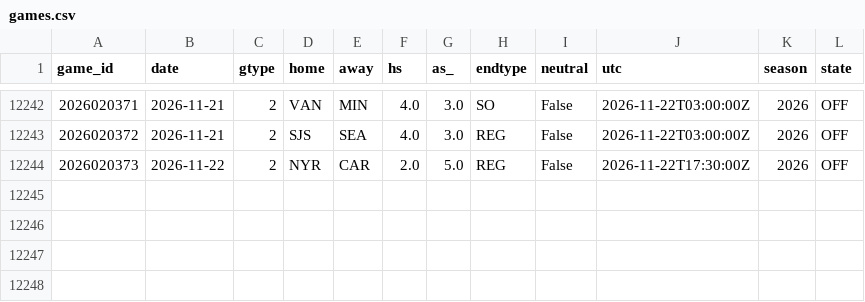
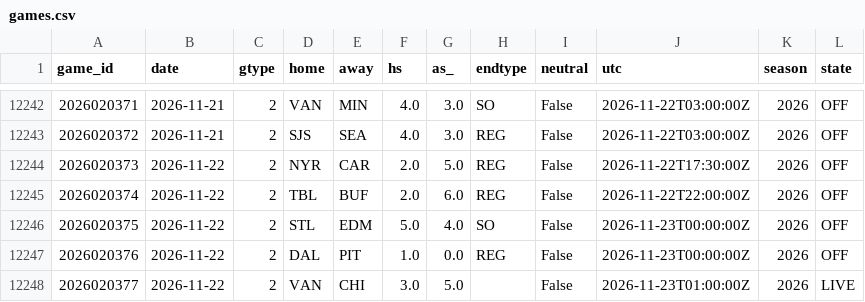
Before and after one commit to azcal/mbm-nhl, a CSV file: data/games.csv, drawn as a sheet; only a part is shown, gaps mark what is left out; the diff names each change by its address in the sheet, - before the commit and + after, or states it on an @@ line.

```diff
--- a/data/games.csv
+++ b/data/games.csv
+row 12245: 2026020374 | 2026-11-22 | 2 | TBL | BUF | 2.0 | 6.0 | REG | False | 2026-11-22T22:00:00Z | 2026 | OFF
+row 12246: 2026020375 | 2026-11-22 | 2 | STL | EDM | 5.0 | 4.0 | SO | False | 2026-11-23T00:00:00Z | 2026 | OFF
+row 12247: 2026020376 | 2026-11-22 | 2 | DAL | PIT | 1.0 | 0.0 | REG | False | 2026-11-23T00:00:00Z | 2026 | OFF
+row 12248: 2026020377 | 2026-11-22 | 2 | VAN | CHI | 3.0 | 5.0 |  | False | 2026-11-23T01:00:00Z | 2026 | LIVE
```
Also changed, not shown: logs/graded.csv, logs/predictions.csv, 3 other files.
